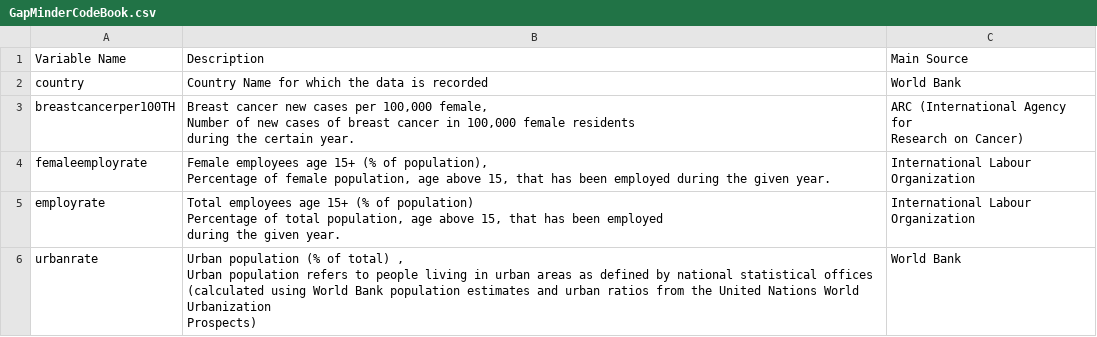
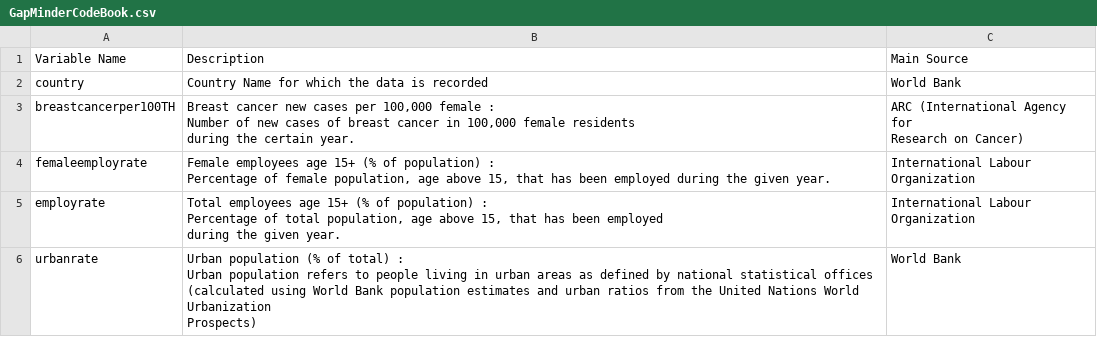
Before and after one commit to DataDriven-MSDA/RProgramming, a CSV file: GapMinderCodeBook.csv, drawn as a sheet.

Commit message:
Add files via upload

```diff
--- a/GapMinderCodeBook.csv
+++ b/GapMinderCodeBook.csv
@@ -2,18 +2,18 @@ Variable Name,Description,Main Source
 country,Country Name for which the data is recorded,World Bank
-breastcancerper100TH,"Breast cancer new cases per 100,000 female,
-
-Number of new cases of breast cancer in 100,000 female residents
-during the certain year.","ARC (International Agency for
-Research on Cancer)"
-femaleemployrate,"Female employees age 15+ (% of population),
-
-Percentage of female population, age above 15, that has been employed during the given year.","International Labour
-Organization"
-employrate,"Total employees age 15+ (% of population)
-Percentage of total population, age above 15, that has been employed
-during the given year.","International Labour
-Organization"
-urbanrate,"Urban population (% of total) ,
-
-Urban population refers to people living in urban areas as defined by national statistical offices (calculated using World Bank population estimates and urban ratios from the United Nations World Urbanization
-Prospects)",World Bank
+breastcancerper100TH,"Breast cancer new cases per 100,000 female :
+
+Number of new cases of breast cancer in 100,000 female residents
+during the certain year.","ARC (International Agency for
+Research on Cancer)"
+femaleemployrate,"Female employees age 15+ (% of population) :
+
+Percentage of female population, age above 15, that has been employed during the given year.","International Labour
+Organization"
+employrate,"Total employees age 15+ (% of population) :
+Percentage of total population, age above 15, that has been employed
+during the given year.","International Labour
+Organization"
+urbanrate,"Urban population (% of total) :
+
+Urban population refers to people living in urban areas as defined by national statistical offices (calculated using World Bank population estimates and urban ratios from the United Nations World Urbanization
+Prospects)",World Bank
```
